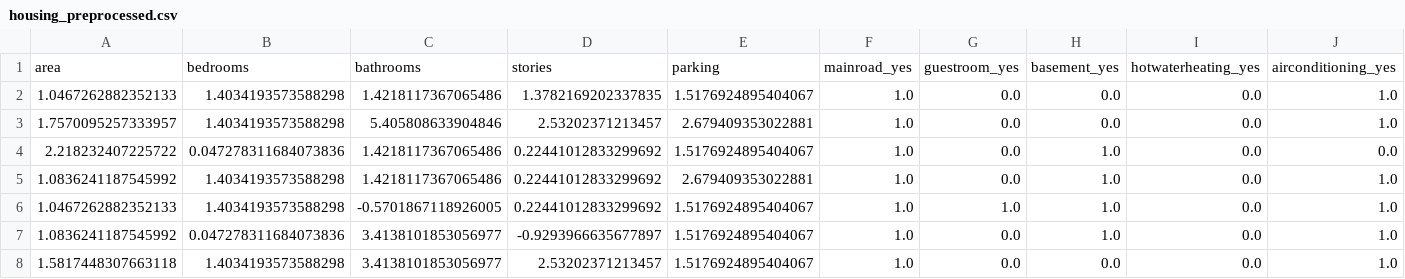
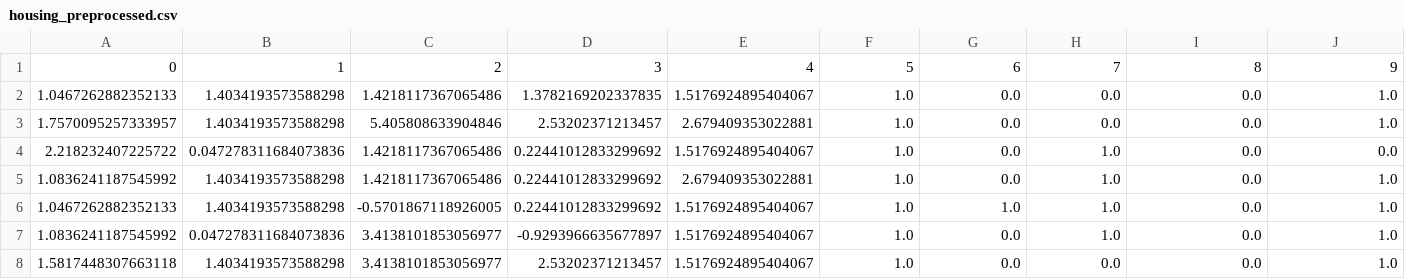
Before and after one commit to ikhlashilmi/Eksperimen_SML_Ikhlas, a CSV file: preprocessing/housing_preprocessed.csv, drawn as a sheet; only a part is shown; removed rows and columns are numbered as before the commit, all else as after; rows hold the shown columns only; the diff names each change by its address in the sheet, - before the commit and + after, or states it on an @@ line.

```diff
--- a/preprocessing/housing_preprocessed.csv
+++ b/preprocessing/housing_preprocessed.csv
-row 1: area | bedrooms | bathrooms | stories | parking | mainroad_yes | guestroom_yes | basement_yes | hotwaterheating_yes | airconditioning_yes
+row 1: 0 | 1 | 2 | 3 | 4 | 5 | 6 | 7 | 8 | 9
```
Also changed, not shown: 1 other file.
